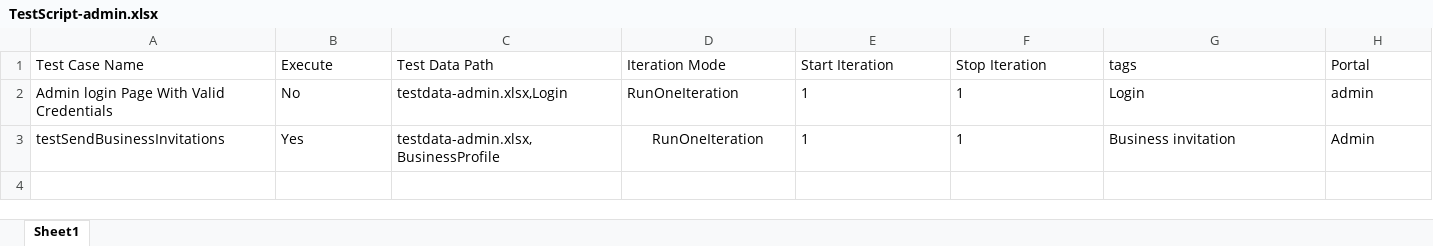
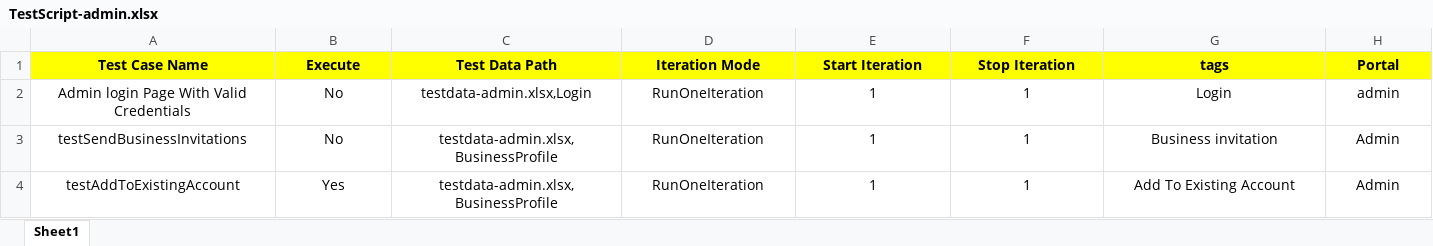
Before and after one commit to RameshNaikRR/Automation, an Excel workbook: Web/coyni/resources/TestScript-admin.xlsx, sheet Sheet1, drawn as a sheet; only a part is shown; values as stored, in another font and other column widths than the file's, no borders; rows hold the shown columns only; the diff covers the shown part only; the diff names each change by its address in the sheet, - before the commit and + after, or states it on an @@ line.

Commit message:
Added test methods in Login test and modified test methods in business

```diff
--- a/Web/coyni/resources/TestScript-admin.xlsx (sheet Sheet1)
+++ b/Web/coyni/resources/TestScript-admin.xlsx (sheet Sheet1)
@@ A1:H1 fill: none → #FFFF00, bold: off → on @@
-A1:H2 alignment: left
+A1:H2 alignment: center
-A3:C3 alignment: left
+A3:C3 alignment: center
-B3 (Execute): Yes
+B3 (Execute): No
-E3:H3 alignment: left
+E3:H3 alignment: center
+row 4: testAddToExistingAccount | Yes | testdata-admin.xlsx,BusinessProfile | RunOneIteration | 1 | 1 | Add To Existing Account | Admin
```
Also changed, not shown: cell formats elsewhere in this sheet, Web/coyni/resources/Testscript-business.xlsx, Web/coyni/resources/testdata-admin.xlsx, 11 other files.
